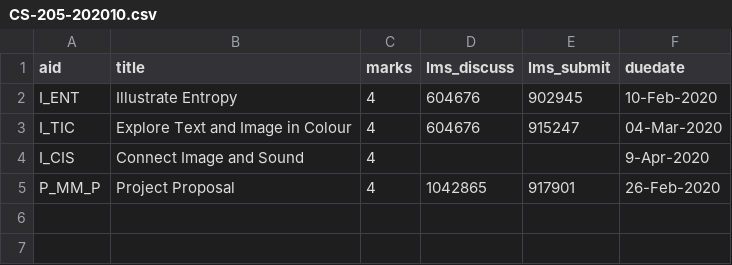
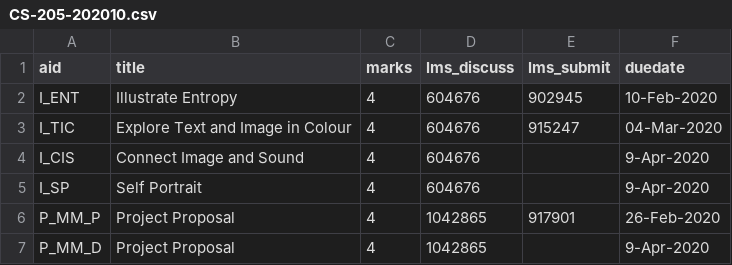
Before and after one commit to dhhepting/dhhepting.github.io, a CSV file: _data/teaching/assignments/CS-205-202010.csv, drawn as a sheet.

```diff
--- a/_data/teaching/assignments/CS-205-202010.csv
+++ b/_data/teaching/assignments/CS-205-202010.csv
@@ -3,3 +3,5 @@ I_ENT,"Illustrate Entropy",4,604676,902945,10-Feb-2020
 I_TIC,"Explore Text and Image in Colour",4,604676,915247,04-Mar-2020
-I_CIS,"Connect Image and Sound",4,,,9-Apr-2020
+I_CIS,"Connect Image and Sound",4,604676,,9-Apr-2020
+I_SP,"Self Portrait",4,604676,,9-Apr-2020
 P_MM_P,"Project Proposal",4,1042865,917901,26-Feb-2020
+P_MM_D,"Project Proposal",4,1042865,,9-Apr-2020
```
Also changed, not shown: 11 other files.
